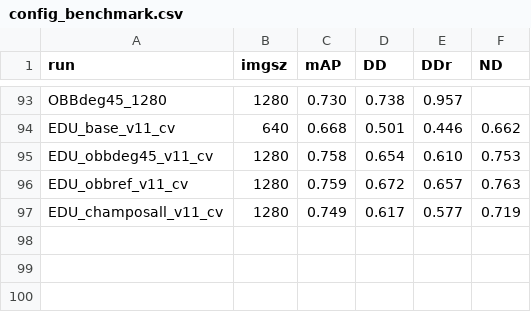
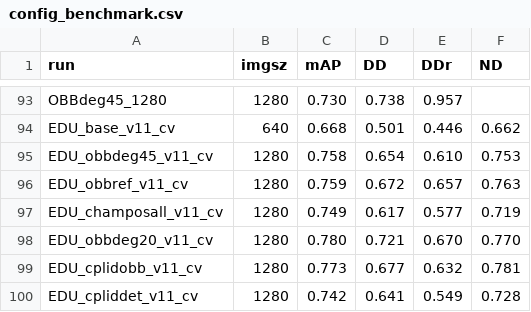
Before and after one commit to eduardoloz/atli-inspection, a CSV file: results/config_benchmark.csv, drawn as a sheet; only a part is shown, gaps mark what is left out; the diff names each change by its address in the sheet, - before the commit and + after, or states it on an @@ line.

Commit message:
eduardos CV phase 2 results: CPLID-in-train (OBB +0.014 mAP via Self-Exploded; det ~flat)
OBB champ + CPLID = 0.773 (vs 0.759 no-CPLID); det champ + CPLID = 0.742 (vs 0.749).
deg20 remains best (0.780). Adds per-class P/R/AP for both CPLID conditions + csv rows.

```diff
--- a/results/config_benchmark.csv
+++ b/results/config_benchmark.csv
+row 98: EDU_obbdeg20_v11_cv | 1280 | 0.780 | 0.721 | 0.670 | 0.770
+row 99: EDU_cplidobb_v11_cv | 1280 | 0.773 | 0.677 | 0.632 | 0.781
+row 100: EDU_cpliddet_v11_cv | 1280 | 0.742 | 0.641 | 0.549 | 0.728
```
Also changed, not shown: 1 other file.
